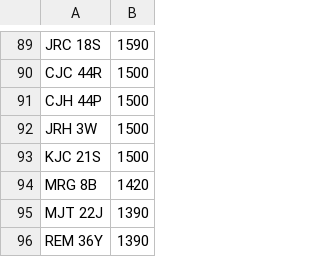
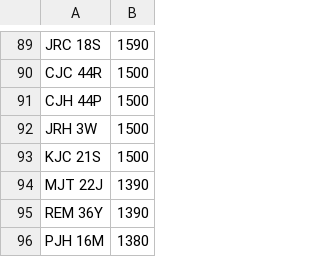
Before and after one commit to jamessaperia/simplyreg, a CSV file: csv/EMARK_PLUSVAT_380.csv, drawn as a sheet; only a part is shown, gaps mark what is left out; the shorter side is filled out with more unchanged rows.

```diff
--- a/csv/EMARK_PLUSVAT_380.csv
+++ b/csv/EMARK_PLUSVAT_380.csv
@@ -93,3 +93,2 @@ JRH 3W,1500
 KJC 21S,1500
-MRG 8B,1420
 MJT 22J,1390
```
Also changed, not shown: csv/KAREN_NOVAT_0.csv.
